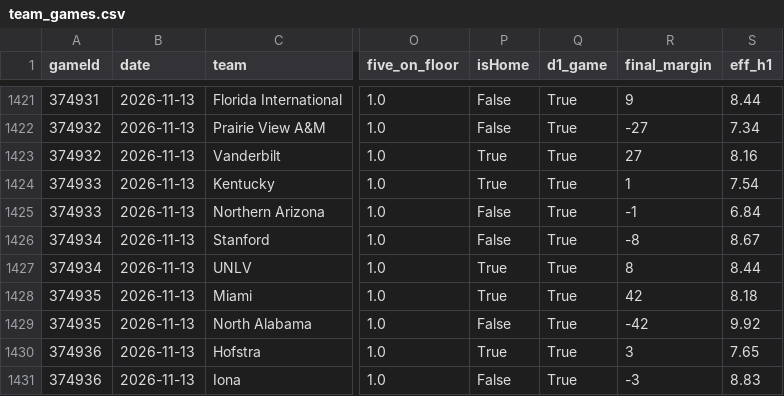
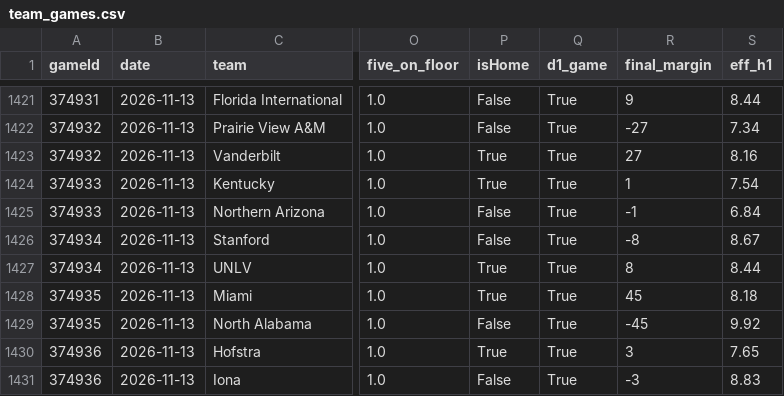
Before and after one commit to jfendler31/DTP-model, a CSV file: data/rotation/team_games.csv, drawn as a sheet; only a part is shown, gaps mark what is left out; the diff names each change by its address in the sheet, - before the commit and + after, or states it on an @@ line.

```diff
--- a/data/rotation/team_games.csv
+++ b/data/rotation/team_games.csv
-R1428 (final_margin): 42
+R1428 (final_margin): 45
-R1429 (final_margin): -42
+R1429 (final_margin): -45
```
Also changed, not shown: data/rotation/teams_current.csv.
